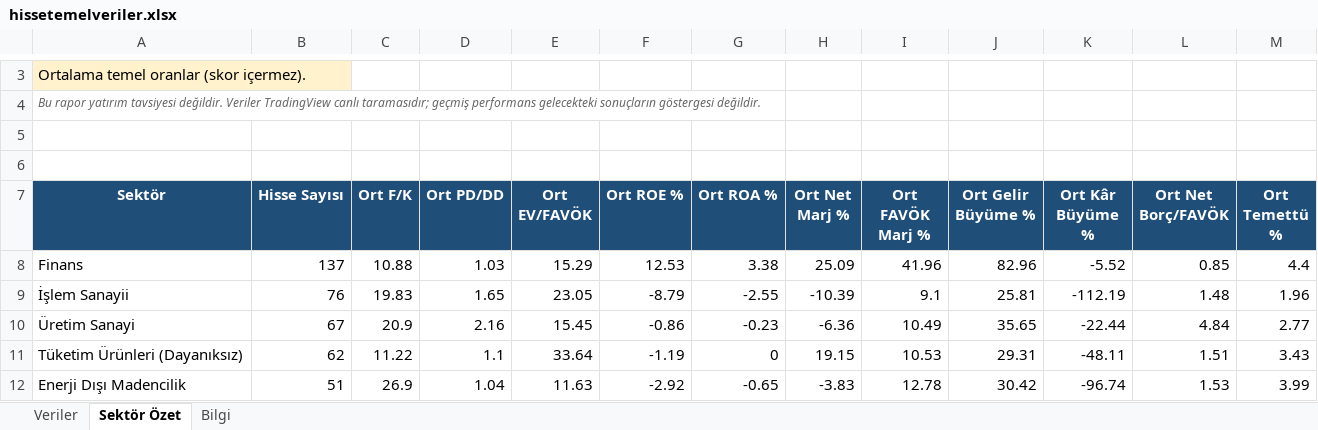
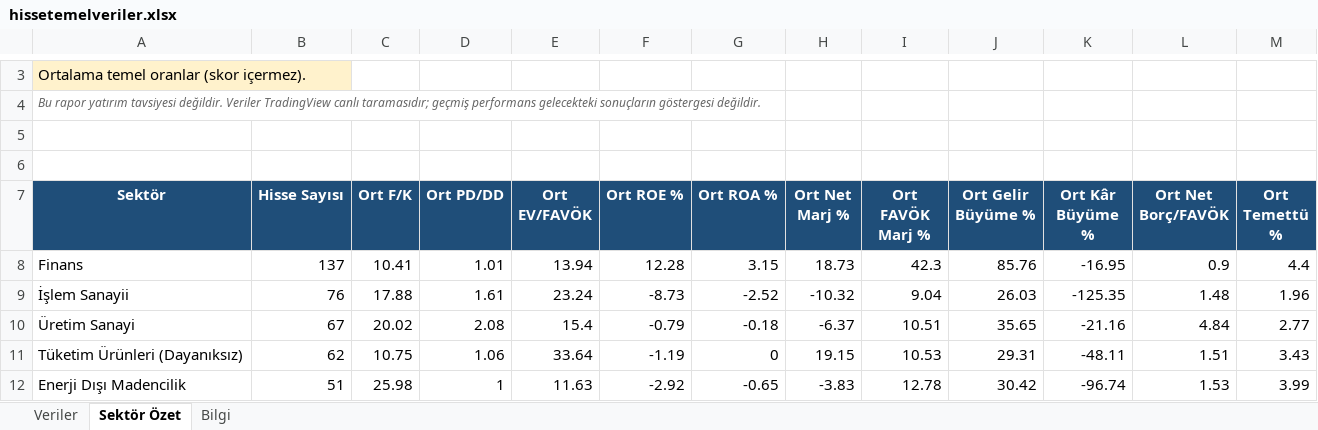
Before and after one commit to fkcengizhan-crypto/BistTemelVeriler, an Excel workbook: Archive/hissetemelveriler.xlsx, sheet Sektör Özet, drawn as a sheet; only a part is shown, gaps mark what is left out; values as stored, in another font and other column widths than the file's, no borders; the diff covers the shown part only; the diff names each change by its address in the sheet, - before the commit and + after, or states it on an @@ line.

```diff
--- a/Archive/hissetemelveriler.xlsx (sheet Sektör Özet)
+++ b/Archive/hissetemelveriler.xlsx (sheet Sektör Özet)
-C8 (Ort F/K): 10.88
+C8 (Ort F/K): 10.41
-D8 (Ort PD/DD): 1.03
+D8 (Ort PD/DD): 1.01
-E8 (Ort EV/FAVÖK): 15.29
+E8 (Ort EV/FAVÖK): 13.94
-F8 (Ort ROE %): 12.53
+F8 (Ort ROE %): 12.28
-G8 (Ort ROA %): 3.38
+G8 (Ort ROA %): 3.15
-H8 (Ort Net Marj %): 25.09
+H8 (Ort Net Marj %): 18.73
-I8 (Ort FAVÖK Marj %): 41.96
+I8 (Ort FAVÖK Marj %): 42.3
-J8 (Ort Gelir Büyüme %): 82.96
+J8 (Ort Gelir Büyüme %): 85.76
-K8 (Ort Kâr Büyüme %): -5.52
+K8 (Ort Kâr Büyüme %): -16.95
-L8 (Ort Net Borç/FAVÖK): 0.85
+L8 (Ort Net Borç/FAVÖK): 0.9
-C9 (Ort F/K): 19.83
+C9 (Ort F/K): 17.88
-D9 (Ort PD/DD): 1.65
+D9 (Ort PD/DD): 1.61
-E9 (Ort EV/FAVÖK): 23.05
+E9 (Ort EV/FAVÖK): 23.24
-F9 (Ort ROE %): -8.79
+F9 (Ort ROE %): -8.73
-G9 (Ort ROA %): -2.55
+G9 (Ort ROA %): -2.52
-H9 (Ort Net Marj %): -10.39
+H9 (Ort Net Marj %): -10.32
-I9 (Ort FAVÖK Marj %): 9.1
+I9 (Ort FAVÖK Marj %): 9.04
-J9 (Ort Gelir Büyüme %): 25.81
+J9 (Ort Gelir Büyüme %): 26.03
-K9 (Ort Kâr Büyüme %): -112.19
+K9 (Ort Kâr Büyüme %): -125.35
-C10 (Ort F/K): 20.9
+C10 (Ort F/K): 20.02
-D10 (Ort PD/DD): 2.16
+D10 (Ort PD/DD): 2.08
-E10 (Ort EV/FAVÖK): 15.45
+E10 (Ort EV/FAVÖK): 15.4
-F10 (Ort ROE %): -0.86
+F10 (Ort ROE %): -0.79
-G10 (Ort ROA %): -0.23
+G10 (Ort ROA %): -0.18
-H10 (Ort Net Marj %): -6.36
+H10 (Ort Net Marj %): -6.37
-I10 (Ort FAVÖK Marj %): 10.49
+I10 (Ort FAVÖK Marj %): 10.51
-K10 (Ort Kâr Büyüme %): -22.44
+K10 (Ort Kâr Büyüme %): -21.16
-C11 (Ort F/K): 11.22
+C11 (Ort F/K): 10.75
-D11 (Ort PD/DD): 1.1
+D11 (Ort PD/DD): 1.06
-C12 (Ort F/K): 26.9
+C12 (Ort F/K): 25.98
-D12 (Ort PD/DD): 1.04
+D12 (Ort PD/DD): 1
```
Also changed, not shown: 58 edited cells elsewhere in this sheet, sheet Veriler, sheet Bilgi, 1 other file.
